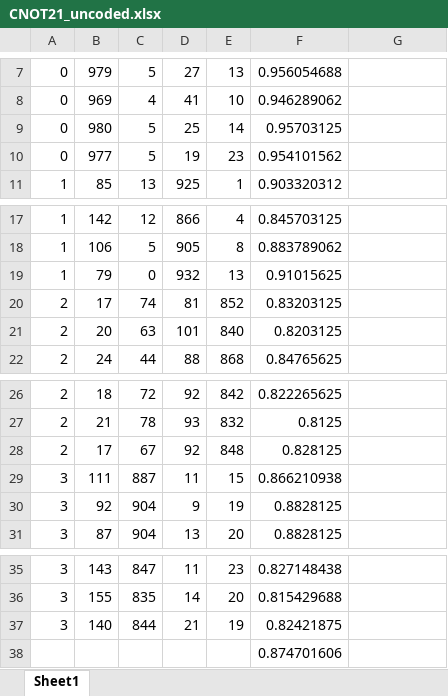
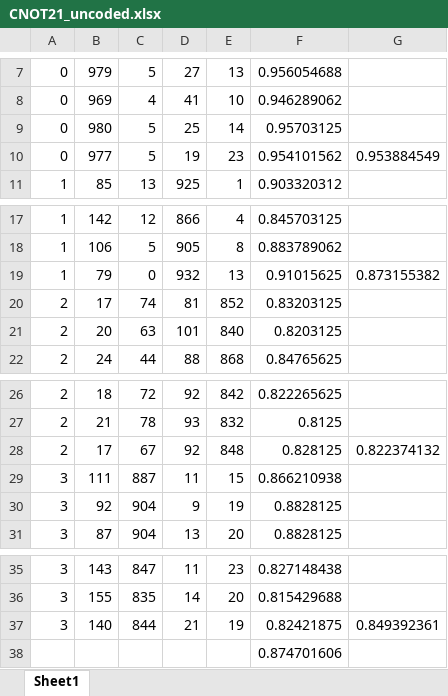
Before and after one commit to Octophi/qecc_benchmark, an Excel workbook: CNOT21_uncoded.xlsx, sheet Sheet1, drawn as a sheet; only a part is shown, gaps mark what is left out; values as stored, in another font and other column widths than the file's, no borders; the diff names each change by its address in the sheet, - before the commit and + after, or states it on an @@ line.

```diff
--- a/CNOT21_uncoded.xlsx (sheet Sheet1)
+++ b/CNOT21_uncoded.xlsx (sheet Sheet1)
-G10: (empty)
+G10: 0.953884549
-G19: (empty)
+G19: 0.873155382
-G28: (empty)
+G28: 0.822374132
-G37: (empty)
+G37: 0.849392361
```
Also changed, not shown: P1_uncoded.xlsx, 6 other files.
